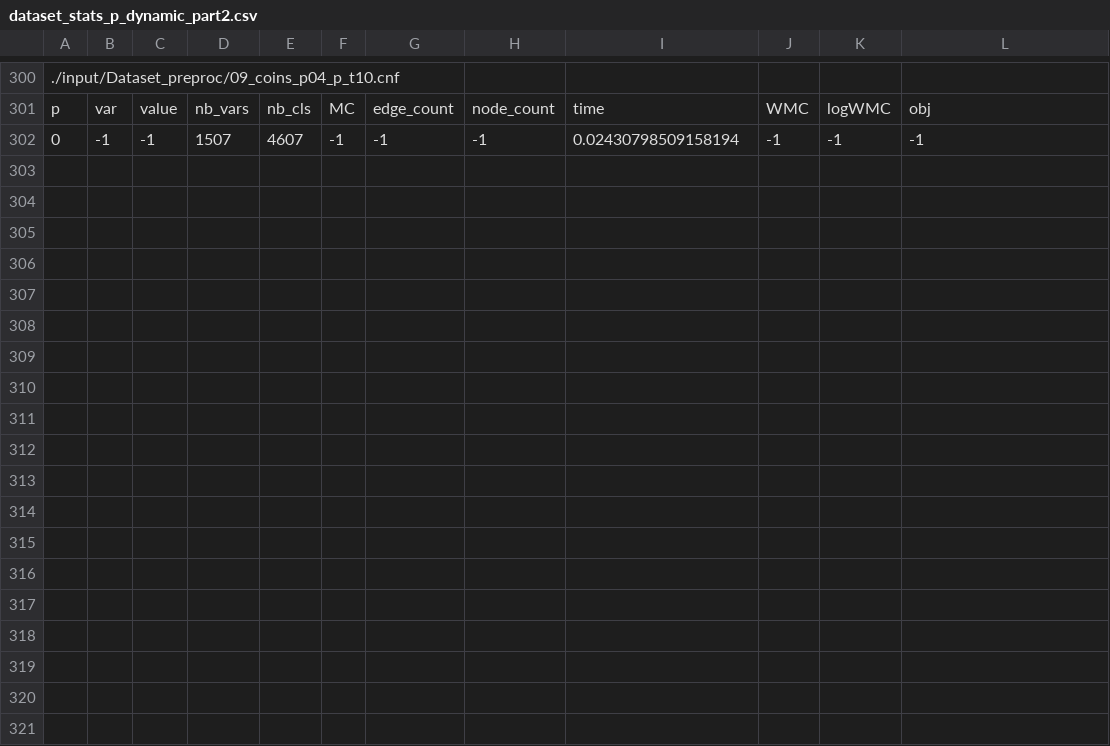
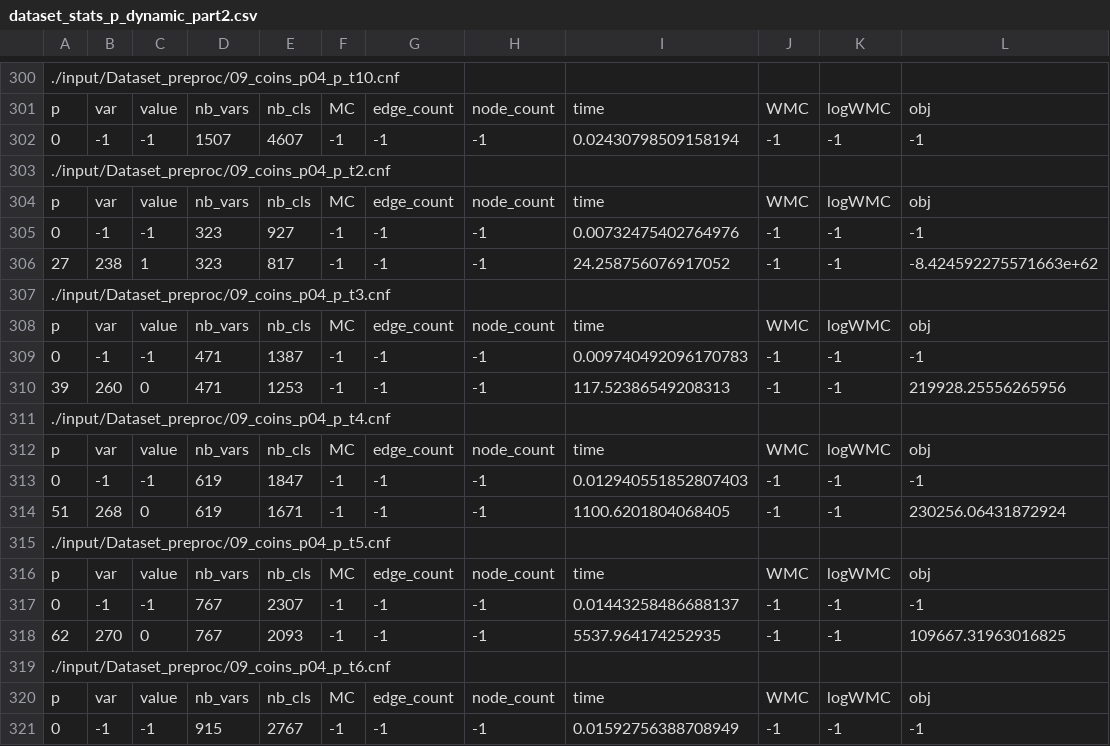
Before and after one commit to baloghAndi/Selective_Backbone_for_WMC, a CSV file: results_aaai2/Dataset_preproc_hybrid_wmc/dataset_stats_p_dynamic_part2.csv, drawn as a sheet; only a part is shown, gaps mark what is left out.

Commit message:
update results

```diff
--- a/results_aaai2/Dataset_preproc_hybrid_wmc/dataset_stats_p_dynamic_part2.csv
+++ b/results_aaai2/Dataset_preproc_hybrid_wmc/dataset_stats_p_dynamic_part2.csv
@@ -302 +302,20 @@ p,var,value,nb_vars,nb_cls,MC,edge_count,node_count,time,WMC,logWMC,obj
 0,-1,-1,1507,4607,-1,-1,-1,0.02430798509158194,-1,-1,-1
+./input/Dataset_preproc/09_coins_p04_p_t2.cnf
+p,var,value,nb_vars,nb_cls,MC,edge_count,node_count,time,WMC,logWMC,obj
+0,-1,-1,323,927,-1,-1,-1,0.00732475402764976,-1,-1,-1
+27,238,1,323,817,-1,-1,-1,24.258756076917052,-1,-1,-8.424592275571663e+62
+./input/Dataset_preproc/09_coins_p04_p_t3.cnf
+p,var,value,nb_vars,nb_cls,MC,edge_count,node_count,time,WMC,logWMC,obj
+0,-1,-1,471,1387,-1,-1,-1,0.009740492096170783,-1,-1,-1
+39,260,0,471,1253,-1,-1,-1,117.52386549208313,-1,-1,219928.25556265956
+./input/Dataset_preproc/09_coins_p04_p_t4.cnf
+p,var,value,nb_vars,nb_cls,MC,edge_count,node_count,time,WMC,logWMC,obj
+0,-1,-1,619,1847,-1,-1,-1,0.012940551852807403,-1,-1,-1
+51,268,0,619,1671,-1,-1,-1,1100.6201804068405,-1,-1,230256.06431872924
+./input/Dataset_preproc/09_coins_p04_p_t5.cnf
+p,var,value,nb_vars,nb_cls,MC,edge_count,node_count,time,WMC,logWMC,obj
+0,-1,-1,767,2307,-1,-1,-1,0.01443258486688137,-1,-1,-1
+62,270,0,767,2093,-1,-1,-1,5537.964174252935,-1,-1,109667.31963016825
+./input/Dataset_preproc/09_coins_p04_p_t6.cnf
+p,var,value,nb_vars,nb_cls,MC,edge_count,node_count,time,WMC,logWMC,obj
+0,-1,-1,915,2767,-1,-1,-1,0.01592756388708949,-1,-1,-1
```
Also changed, not shown: results_aaai2/Dataset_preproc_hybrid_wmc/dataset_stats_p_dynamic_part1.csv, results_aaai2/Dataset_preproc_hybrid_wmc/dataset_stats_p_dynamic_part4.csv.
